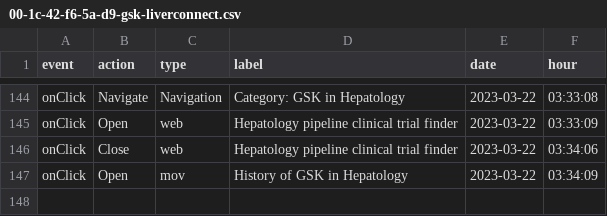
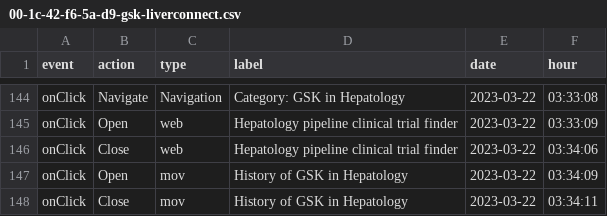
Before and after one commit to LidiaCana/gsk-test, a CSV file: 00-1c-42-f6-5a-d9-gsk-liverconnect.csv, drawn as a sheet; only a part is shown, gaps mark what is left out; the diff names each change by its address in the sheet, - before the commit and + after, or states it on an @@ line.

Commit message:
Initial commit

```diff
--- a/00-1c-42-f6-5a-d9-gsk-liverconnect.csv
+++ b/00-1c-42-f6-5a-d9-gsk-liverconnect.csv
+row 148: onClick | Close | mov | History of GSK in Hepatology | 2023-03-22 | 03:34:11
```
